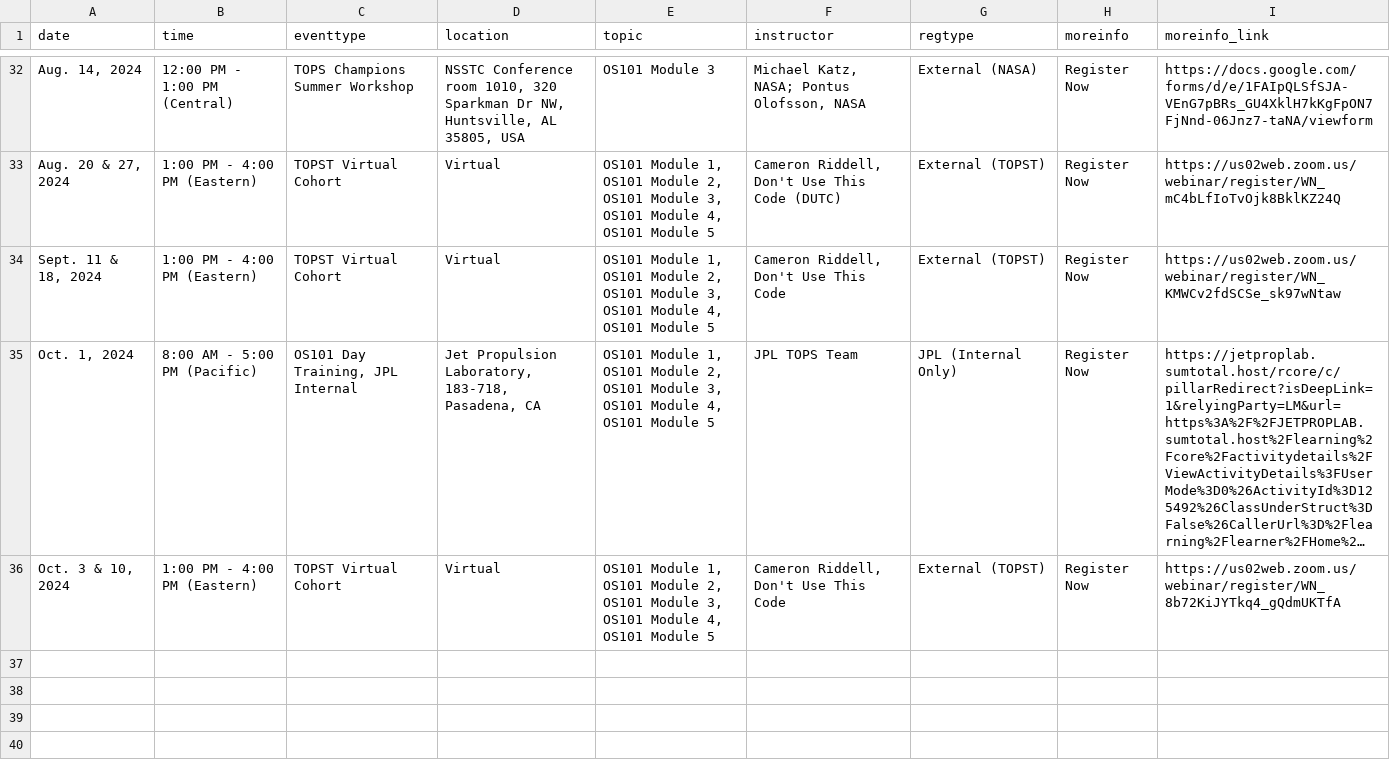
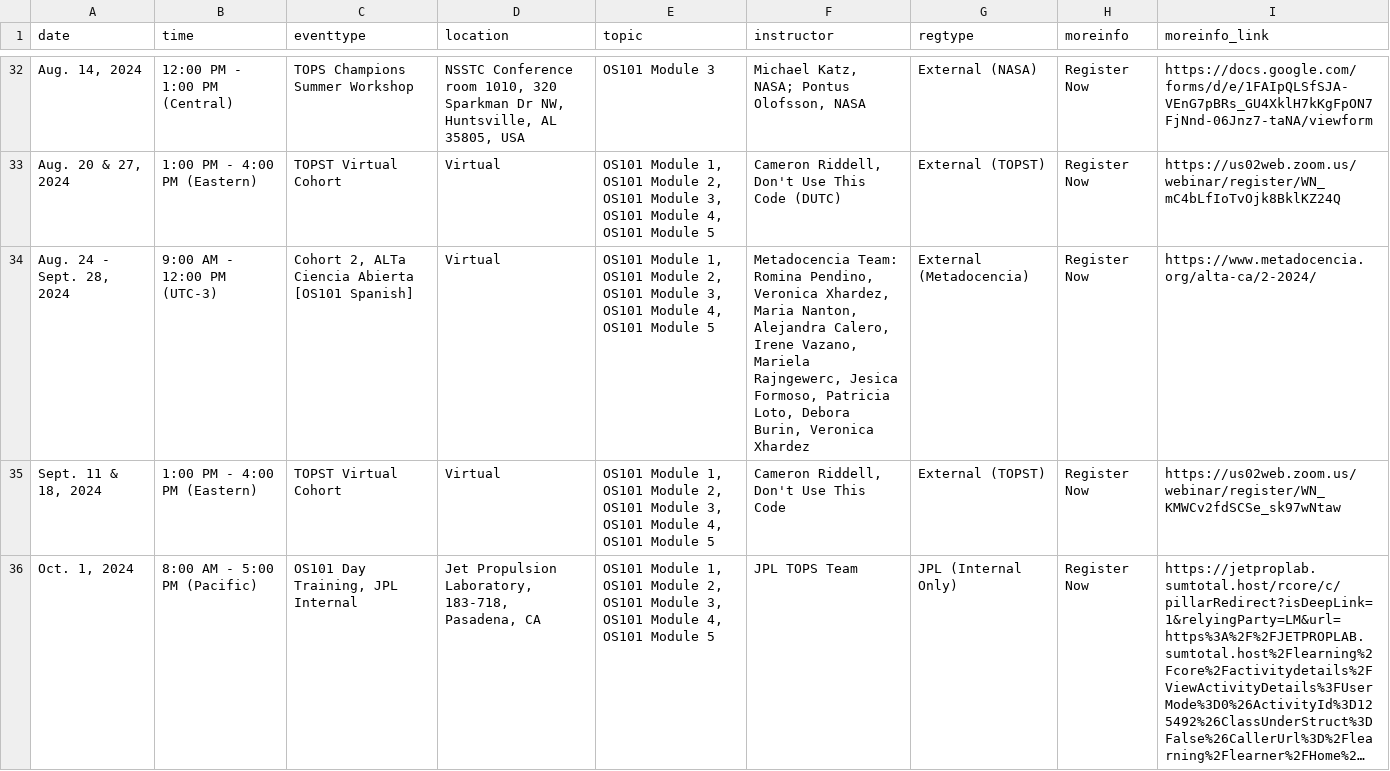
Before and after one commit to bressler1995/TOPS-Website-Front-End, a CSV file: _data/past.csv, drawn as a sheet; only a part is shown, gaps mark what is left out; the shorter side is filled out with more unchanged rows; long unchanged cells end in …; the diff names each change by its address in the sheet, - before the commit and + after, or states it on an @@ line.

Commit message:
Move Meta Cohort 2 to past

```diff
--- a/_data/past.csv
+++ b/_data/past.csv
+row 34: Aug. 24 - Sept. 28, 2024 | 9:00 AM - 12:00 PM (UTC-3) | Cohort 2, ALTa Ciencia Abierta [OS101 Spanish] | Virtual | OS101 Module 1, OS101 Module 2, OS101 Module 3, OS101 Module 4, OS101 Module 5 | Metadocencia Team: Romina Pendino, Veronica Xhardez, Maria Nanton, Alejandra Calero, Irene Vazano, Mariela Rajngewerc, Jesica Formoso, Patricia Loto, Debora Burin, Veronica Xhardez | External (Metadocencia) | Register Now | https://www.metadocencia.org/alta-ca/2-2024/
```
Also changed, not shown: _data/virtual.csv, 1 other file.
